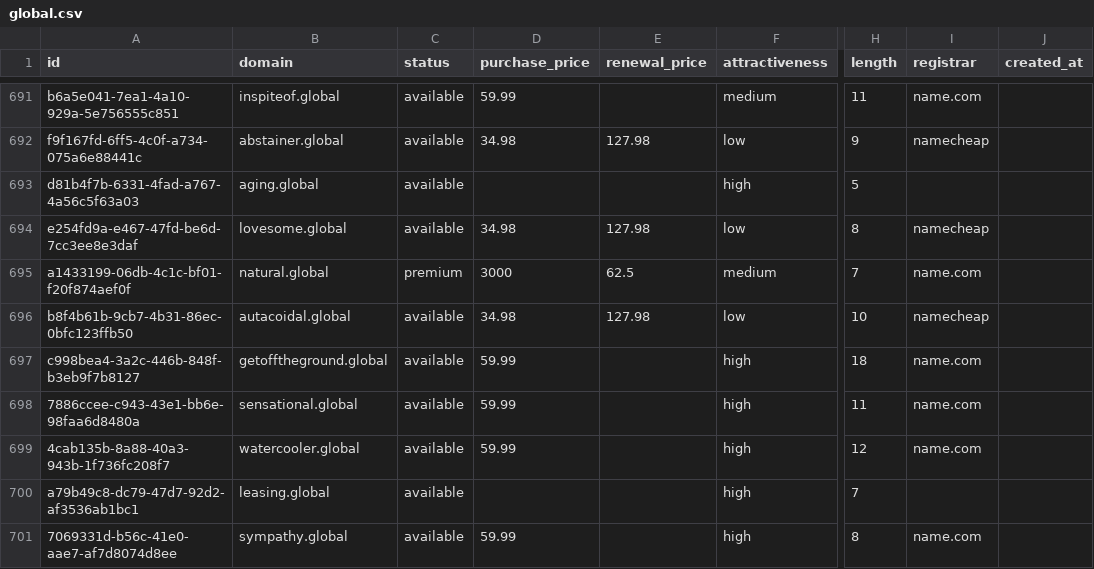
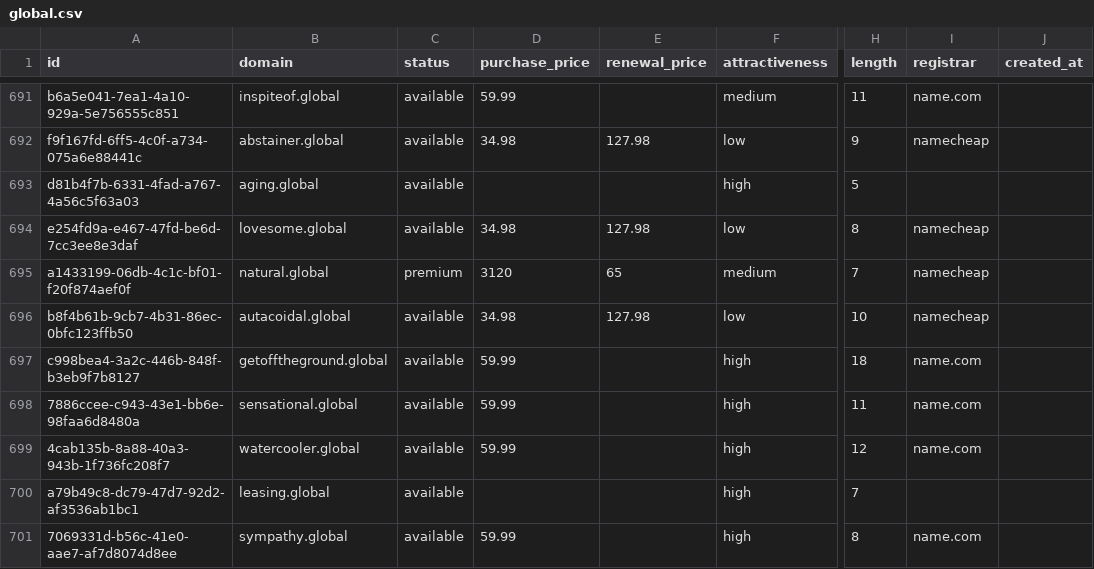
Before and after one commit to UniqueDomains/global-oneword-domains, a CSV file: global.csv, drawn as a sheet; only a part is shown, gaps mark what is left out; the diff names each change by its address in the sheet, - before the commit and + after, or states it on an @@ line.

Commit message:
Domains update

```diff
--- a/global.csv
+++ b/global.csv
-D695 (purchase_price): 3000
+D695 (purchase_price): 3120
-E695 (renewal_price): 62.5
+E695 (renewal_price): 65
-I695 (registrar): name.com
+I695 (registrar): namecheap
```
Also changed, not shown: 4 other files.
